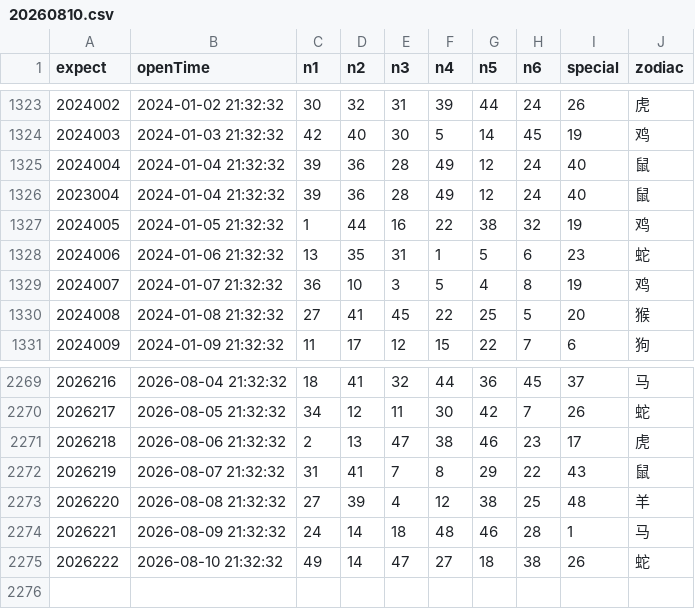
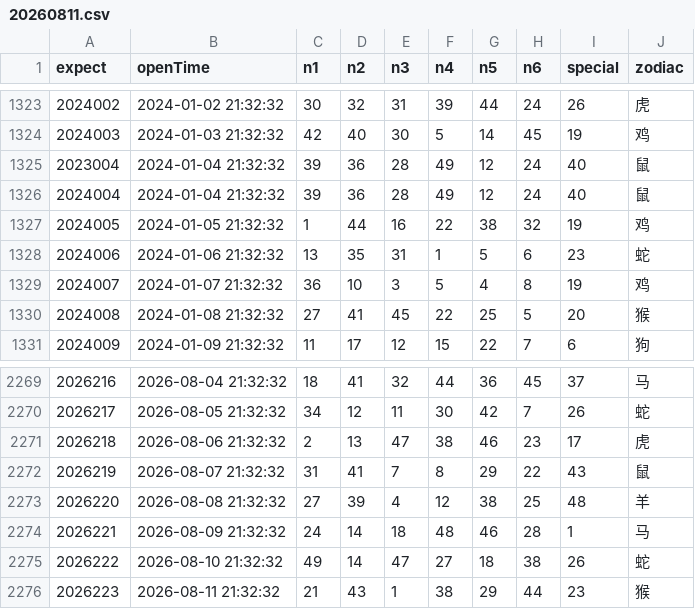
Before and after one commit to lhq157/macaujc, a CSV file: output/20260811.csv (was output/20260810.csv), drawn as a sheet; only a part is shown, gaps mark what is left out; the diff names each change by its address in the sheet, - before the commit and + after, or states it on an @@ line.

Commit message:
数据更新 2026-08-11

```diff
--- a/output/20260810.csv
+++ b/output/20260811.csv
@@ column A (expect) renumbered between rows 1325 and 1326 @@
+row 2276: 2026223 | 2026-08-11 21:32:32 | 21 | 43 | 1 | 38 | 29 | 44 | 23 | 猴
```
